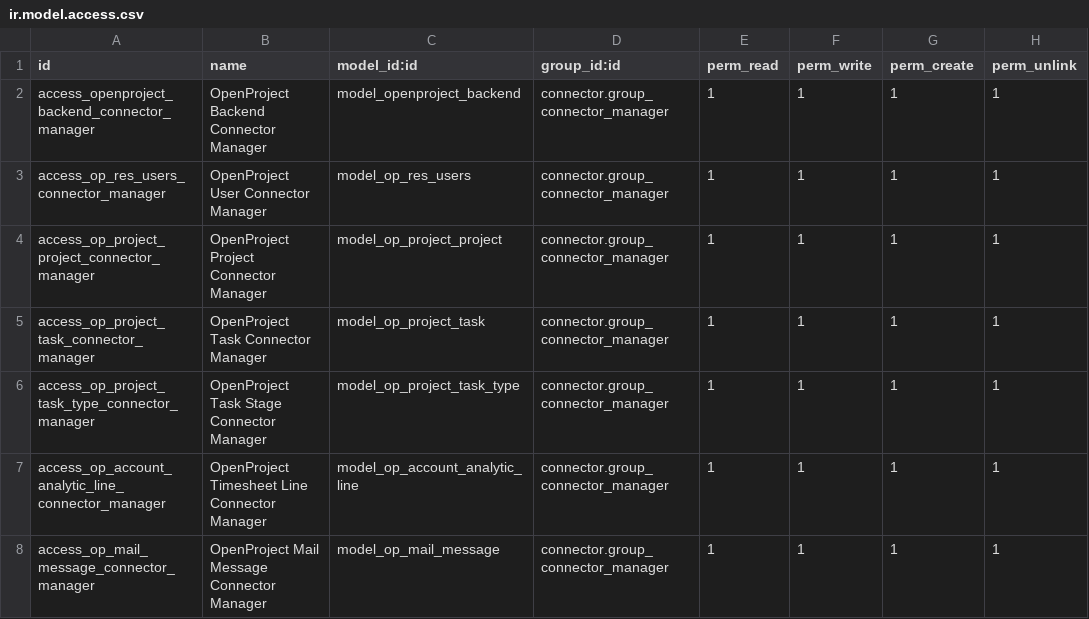
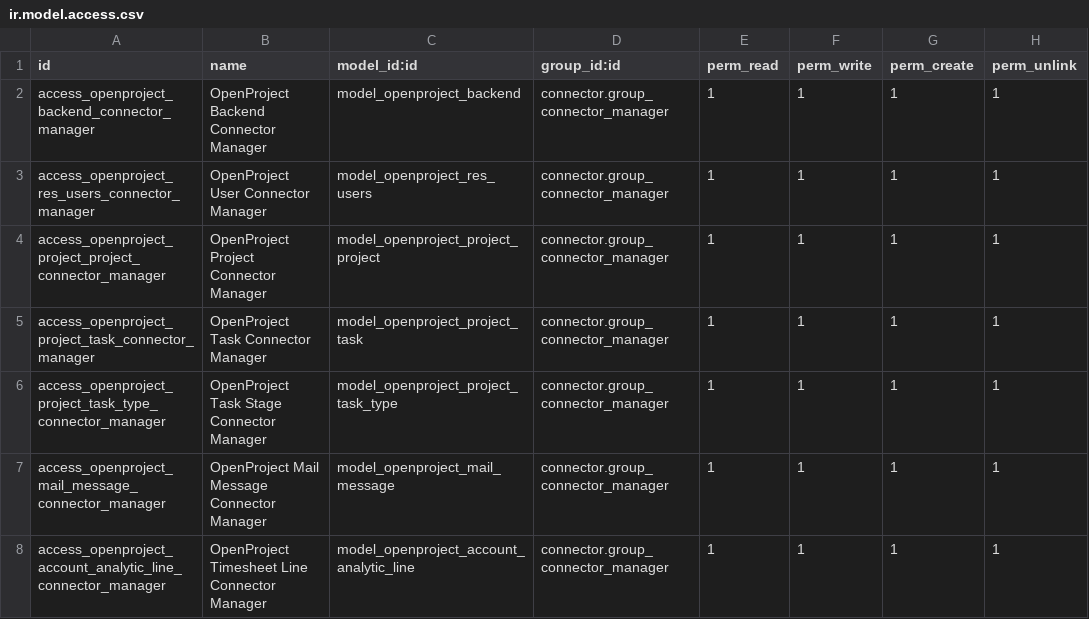
Before and after one commit to OdooBulgaria/misc-addons, a CSV file: connector_openproject/security/ir.model.access.csv, drawn as a sheet.

Commit message:
connector_openproject: initial implementation

```diff
--- a/connector_openproject/security/ir.model.access.csv
+++ b/connector_openproject/security/ir.model.access.csv
@@ -2,7 +2,7 @@ id,name,model_id:id,group_id:id,perm_read,perm_write,perm_create,perm_unlink
 access_openproject_backend_connector_manager,OpenProject Backend Connector Manager,model_openproject_backend,connector.group_connector_manager,1,1,1,1
-access_op_res_users_connector_manager,OpenProject User Connector Manager,model_op_res_users,connector.group_connector_manager,1,1,1,1
-access_op_project_project_connector_manager,OpenProject Project Connector Manager,model_op_project_project,connector.group_connector_manager,1,1,1,1
-access_op_project_task_connector_manager,OpenProject Task Connector Manager,model_op_project_task,connector.group_connector_manager,1,1,1,1
-access_op_project_task_type_connector_manager,OpenProject Task Stage Connector Manager,model_op_project_task_type,connector.group_connector_manager,1,1,1,1
-access_op_account_analytic_line_connector_manager,OpenProject Timesheet Line Connector Manager,model_op_account_analytic_line,connector.group_connector_manager,1,1,1,1
-access_op_mail_message_connector_manager,OpenProject Mail Message Connector Manager,model_op_mail_message,connector.group_connector_manager,1,1,1,1
+access_openproject_res_users_connector_manager,OpenProject User Connector Manager,model_openproject_res_users,connector.group_connector_manager,1,1,1,1
+access_openproject_project_project_connector_manager,OpenProject Project Connector Manager,model_openproject_project_project,connector.group_connector_manager,1,1,1,1
+access_openproject_project_task_connector_manager,OpenProject Task Connector Manager,model_openproject_project_task,connector.group_connector_manager,1,1,1,1
+access_openproject_project_task_type_connector_manager,OpenProject Task Stage Connector Manager,model_openproject_project_task_type,connector.group_connector_manager,1,1,1,1
+access_openproject_mail_message_connector_manager,OpenProject Mail Message Connector Manager,model_openproject_mail_message,connector.group_connector_manager,1,1,1,1
+access_openproject_account_analytic_line_connector_manager,OpenProject Timesheet Line Connector Manager,model_openproject_account_analytic_line,connector.group_connector_manager,1,1,1,1
```
Also changed, not shown: 26 other files.
